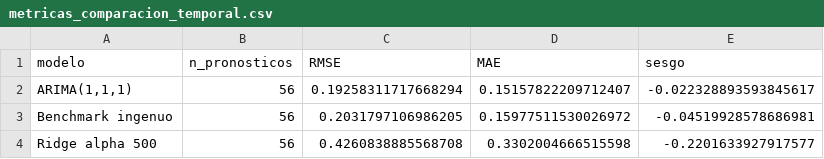
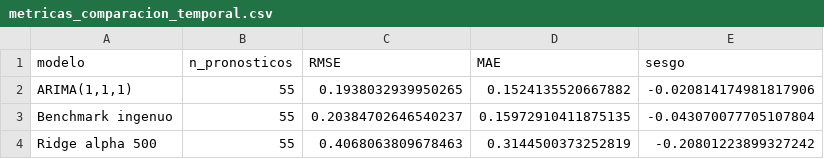
Before and after one commit to Alonso-Castillo/Grupo2-Tasa-de-desempleo, a CSV file: resultados/metricas_comparacion_temporal.csv, drawn as a sheet.

```diff
--- a/resultados/metricas_comparacion_temporal.csv
+++ b/resultados/metricas_comparacion_temporal.csv
@@ -1,4 +1,4 @@
 modelo,n_pronosticos,RMSE,MAE,sesgo
-"ARIMA(1,1,1)",56,0.19258311717668294,0.15157822209712407,-0.022328893593845617
-Benchmark ingenuo,56,0.2031797106986205,0.15977511530026972,-0.04519928578686981
-Ridge alpha 500,56,0.4260838885568708,0.3302004666515598,-0.2201633927917577
+"ARIMA(1,1,1)",55,0.1938032939950265,0.1524135520667882,-0.020814174981817906
+Benchmark ingenuo,55,0.20384702646540237,0.15972910411875135,-0.043070077705107804
+Ridge alpha 500,55,0.4068063809678463,0.3144500373252819,-0.20801223899327242
```
Also changed, not shown: resultados/evaluacion_comparativa_temporal.csv, resultados/metricas_modelos.csv, 5 other files.
